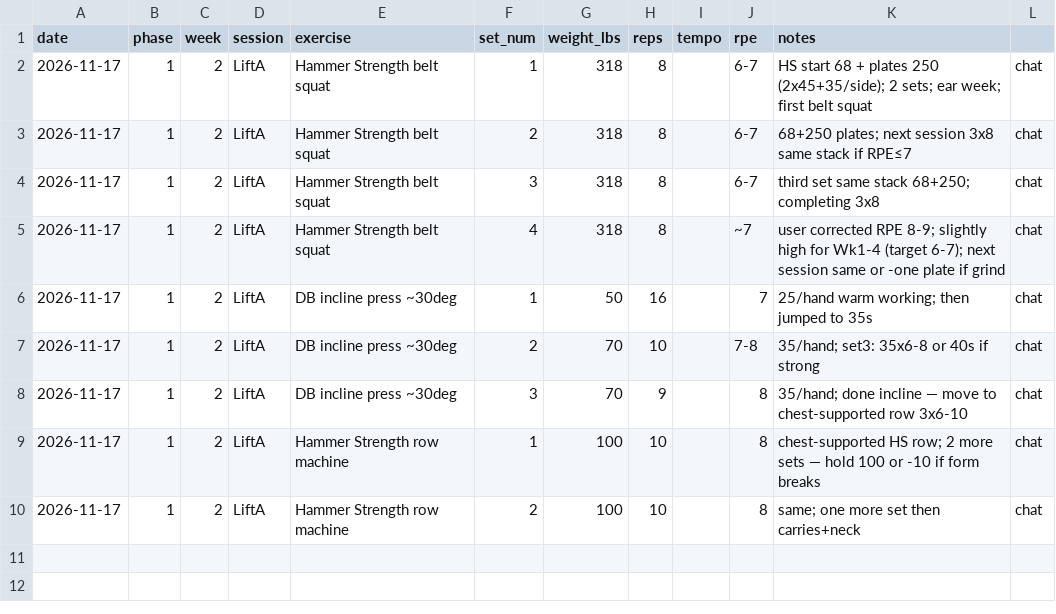
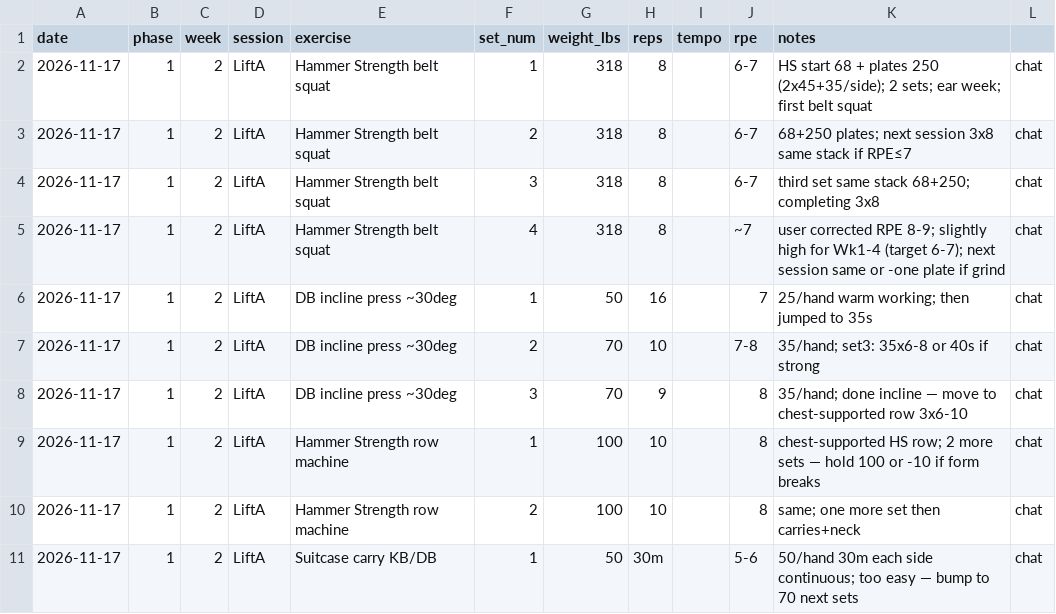
Before and after one commit to kay-rey/athlete-os, a CSV file: journal/lifting.csv, drawn as a sheet.

```diff
--- a/journal/lifting.csv
+++ b/journal/lifting.csv
@@ -10 +10,2 @@ date,phase,week,session,exercise,set_num,weight_lbs,reps,tempo,rpe,notes
 2026-11-17,1,2,LiftA,Hammer Strength row machine,2,100,10,,8,same; one more set then carries+neck,chat
+2026-11-17,1,2,LiftA,Suitcase carry KB/DB,1,50,30m,,5-6,50/hand 30m each side continuous; too easy — bump to 70 next sets,chat
```
